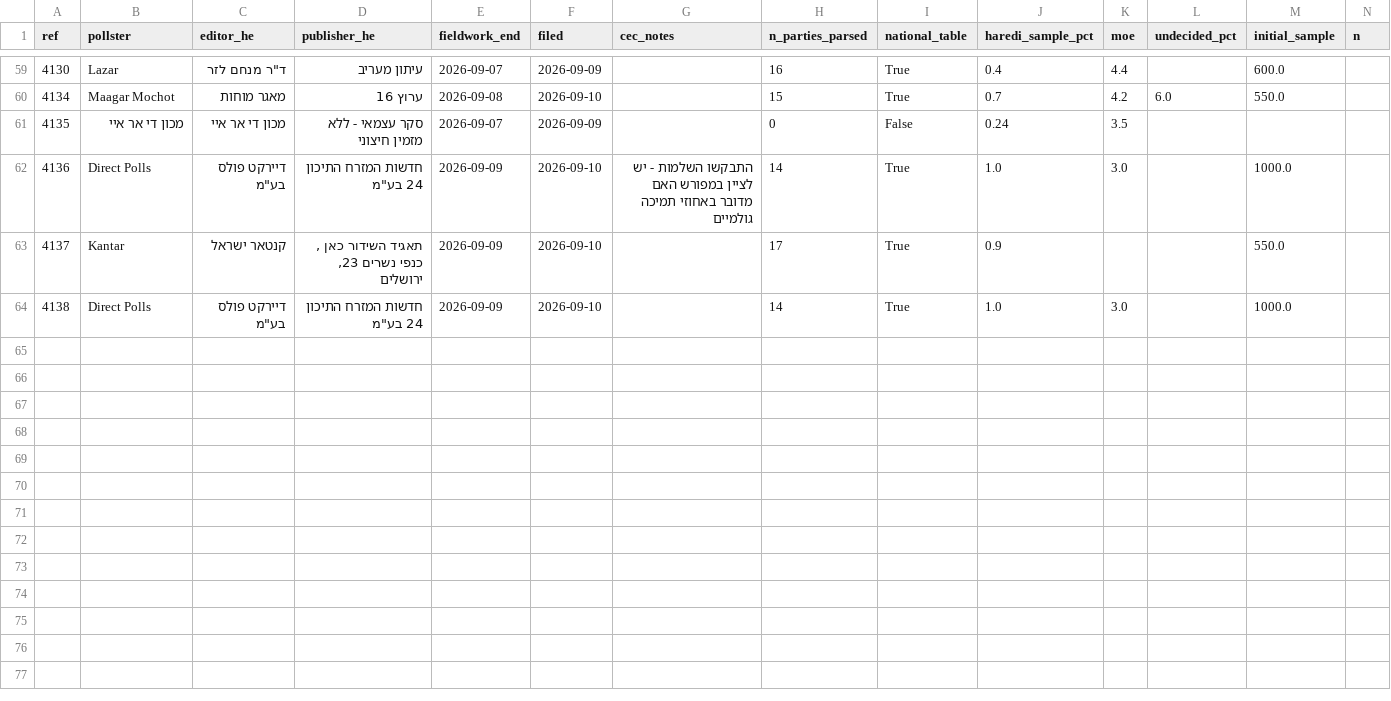
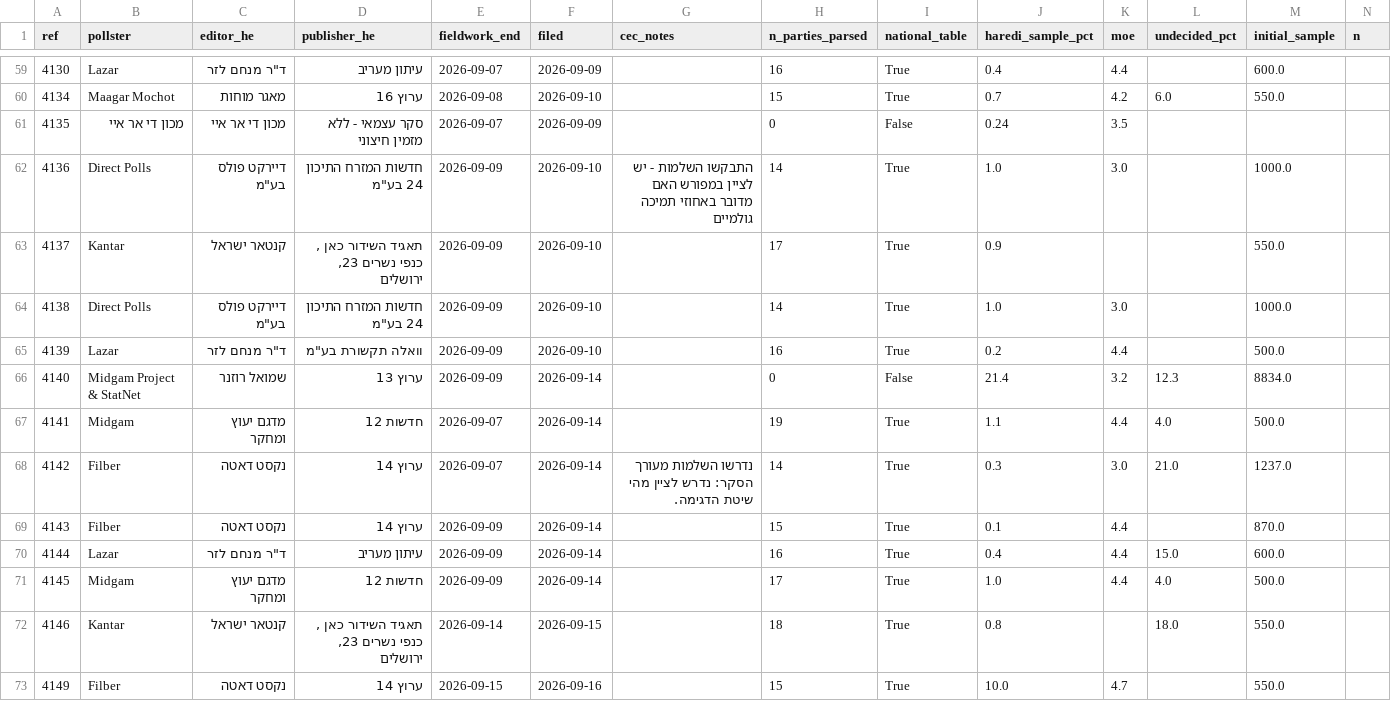
Before and after one commit to idoherling/2026_Election_Model, a CSV file: data/processed/cec_filings.csv, drawn as a sheet; only a part is shown, gaps mark what is left out; rows hold the shown columns only; the diff names each change by its address in the sheet, - before the commit and + after, or states it on an @@ line.

```diff
--- a/data/processed/cec_filings.csv
+++ b/data/processed/cec_filings.csv
+row 65: 4139 | Lazar | ד"ר מנחם לזר | וואלה תקשורת בע"מ | 2026-09-09 | 2026-09-10 |  | 16 | True | 0.2 | 4.4 |  | 500.0
+row 66: 4140 | Midgam Project & StatNet | שמואל רוזנר | ערוץ 13 | 2026-09-09 | 2026-09-14 |  | 0 | False | 21.4 | 3.2 | 12.3 | 8834.0
+row 67: 4141 | Midgam | מדגם יעוץ ומחקר | חדשות 12 | 2026-09-07 | 2026-09-14 |  | 19 | True | 1.1 | 4.4 | 4.0 | 500.0
+row 68: 4142 | Filber | נקסט דאטה | ערוץ 14 | 2026-09-07 | 2026-09-14 | נדרשו השלמות מעורך הסקר: נדרש לציין מהי שיטת הדגימה. | 14 | True | 0.3 | 3.0 | 21.0 | 1237.0
+row 69: 4143 | Filber | נקסט דאטה | ערוץ 14 | 2026-09-09 | 2026-09-14 |  | 15 | True | 0.1 | 4.4 |  | 870.0
+row 70: 4144 | Lazar | ד"ר מנחם לזר | עיתון מעריב | 2026-09-09 | 2026-09-14 |  | 16 | True | 0.4 | 4.4 | 15.0 | 600.0
+row 71: 4145 | Midgam | מדגם יעוץ ומחקר | חדשות 12 | 2026-09-09 | 2026-09-14 |  | 17 | True | 1.0 | 4.4 | 4.0 | 500.0
+row 72: 4146 | Kantar | קנטאר ישראל | תאגיד השידור כאן , כנפי נשרים 23, ירושלים | 2026-09-14 | 2026-09-15 |  | 18 | True | 0.8 |  | 18.0 | 550.0
+row 73: 4149 | Filber | נקסט דאטה | ערוץ 14 | 2026-09-15 | 2026-09-16 |  | 15 | True | 10.0 | 4.7 |  | 550.0
```
Also changed, not shown: data/processed/cec_party_pcts.csv, data/processed/government_formation.csv, 23 other files.
